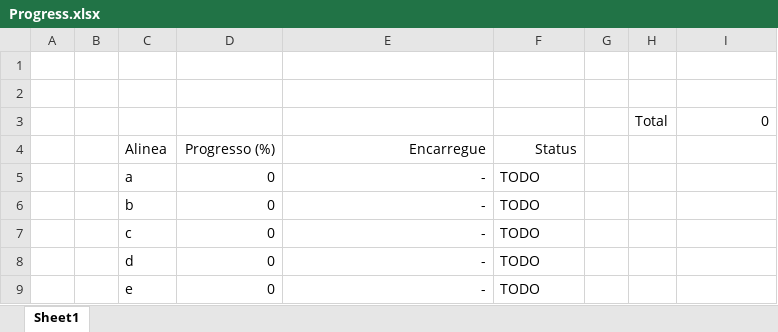
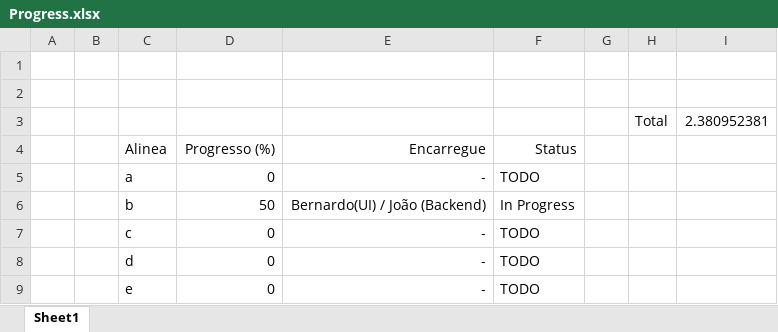
Before and after one commit to Beed00/IMAVD_GRUPO_IMAGEM, an Excel workbook: Progress.xlsx, sheet Sheet1, drawn as a sheet; only a part is shown; values as stored, in another font and other column widths than the file's, no borders; conditional formats not drawn; the diff names each change by its address in the sheet, - before the commit and + after, or states it on an @@ line.

Commit message:
Updated Progress

```diff
--- a/Progress.xlsx (sheet Sheet1)
+++ b/Progress.xlsx (sheet Sheet1)
-I3: 0
+I3: 2.380952381
-D6 (Progresso (%)): 0
+D6 (Progresso (%)): 50
-E6 (Encarregue): -
+E6 (Encarregue): Bernardo(UI) / João (Backend)
-F6 (Status): TODO
+F6 (Status): In Progress
```
Also changed, not shown: 9 other files.
